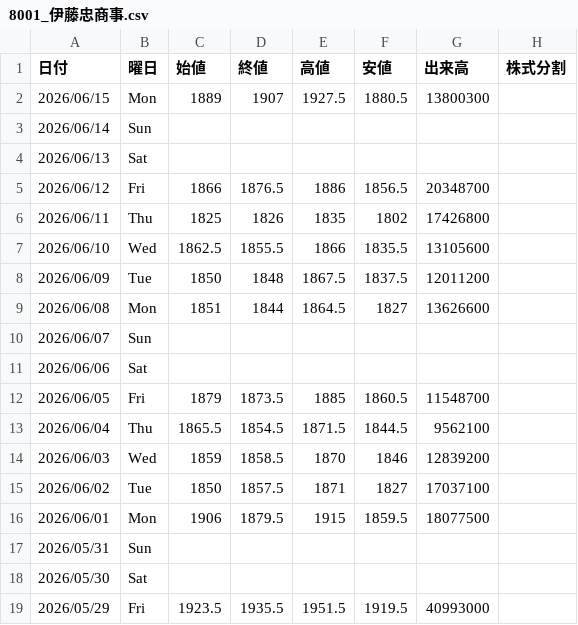
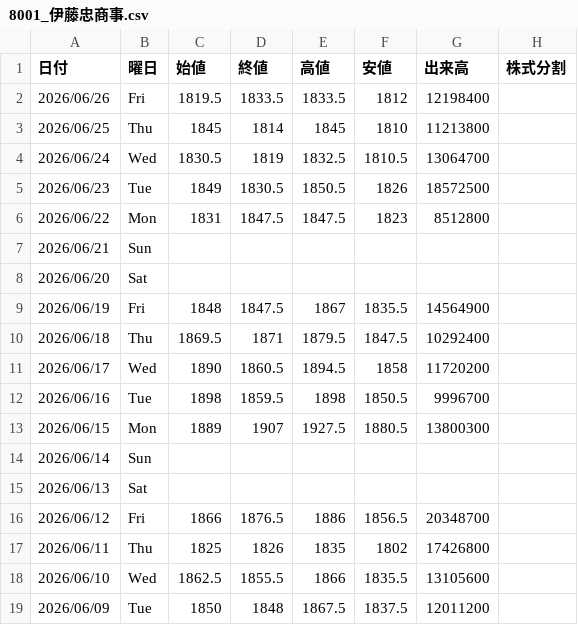
Before and after one commit to Yoshihiro-Okinaga/price-ride-viewer, a CSV file: stock-data/Stock/Sub/8001_伊藤忠商事.csv, drawn as a sheet; only a part is shown; the shorter side is filled out with more unchanged rows.

```diff
--- a/stock-data/Stock/Sub/8001_伊藤忠商事.csv
+++ b/stock-data/Stock/Sub/8001_伊藤忠商事.csv
@@ -1,2 +1,13 @@
 日付,曜日,始値,終値,高値,安値,出来高,株式分割
+2026/06/26,Fri,1819.5,1833.5,1833.5,1812,12198400
+2026/06/25,Thu,1845,1814,1845,1810,11213800
+2026/06/24,Wed,1830.5,1819,1832.5,1810.5,13064700
+2026/06/23,Tue,1849,1830.5,1850.5,1826,18572500
+2026/06/22,Mon,1831,1847.5,1847.5,1823,8512800
+2026/06/21,Sun,,,,,
+2026/06/20,Sat,,,,,
+2026/06/19,Fri,1848,1847.5,1867,1835.5,14564900
+2026/06/18,Thu,1869.5,1871,1879.5,1847.5,10292400
+2026/06/17,Wed,1890,1860.5,1894.5,1858,11720200
+2026/06/16,Tue,1898,1859.5,1898,1850.5,9996700
 2026/06/15,Mon,1889,1907,1927.5,1880.5,13800300
```
Also changed, not shown: stock-data/FXCFD/Sub/PLATINUM_USD.csv, stock-data/Stock/6770_アルプスアルパイン.csv, 48 other files.
